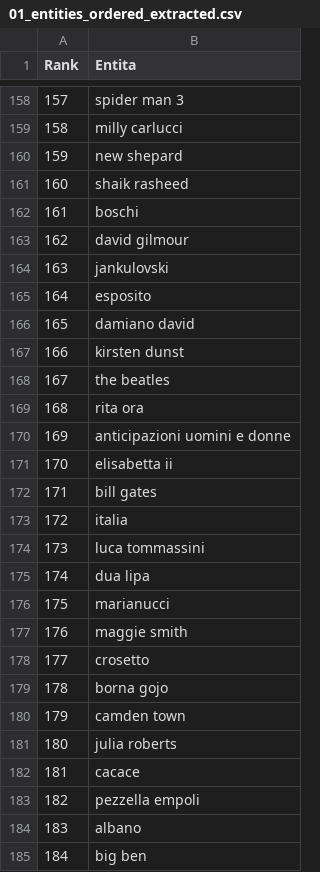
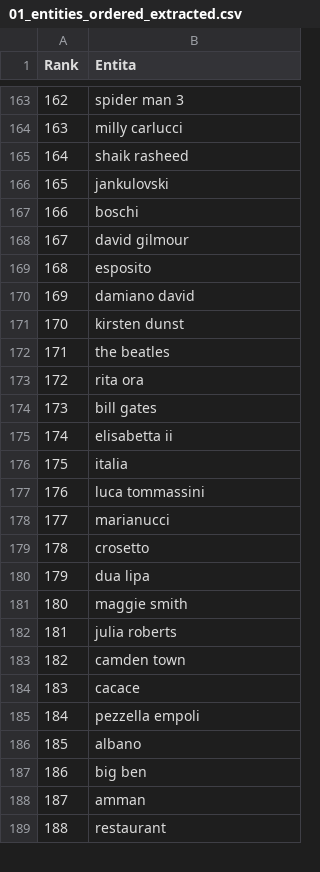
Before and after one commit to maledizionisrls/discover-prophet-website, a CSV file: checkpoint_data/01_entities_ordered_extracted.csv, drawn as a sheet; only a part is shown, gaps mark what is left out; the shorter side is filled out with more unchanged rows; removed rows and columns are numbered as before the commit, all else as after; the diff covers the shown part only; the diff names each change by its address in the sheet, - before the commit and + after, or states it on an @@ line.

```diff
--- a/checkpoint_data/01_entities_ordered_extracted.csv
+++ b/checkpoint_data/01_entities_ordered_extracted.csv
@@ column A (Rank) renumbered from row 10 down @@
-row 160: 159 | new shepard
@@ row 164 moved to row 166: 165 @@
-B174 (Entita): anticipazioni uomini e donne
+B174 (Entita): bill gates
-row 172: 171 | bill gates
@@ row 176 moved to row 178: 177 @@
@@ row 178 moved to row 179: 178 @@
-B182 (Entita): borna gojo
+B182 (Entita): julia roberts
-row 181: 180 | julia roberts
```
Also changed, not shown: 16 added rows, 11 removed rows, 68 moved rows and 5 edited cells elsewhere in this file, checkpoint_data/02_context_run_1_scores.csv, checkpoint_data/02_context_run_2_scores.csv, 5 other files.
